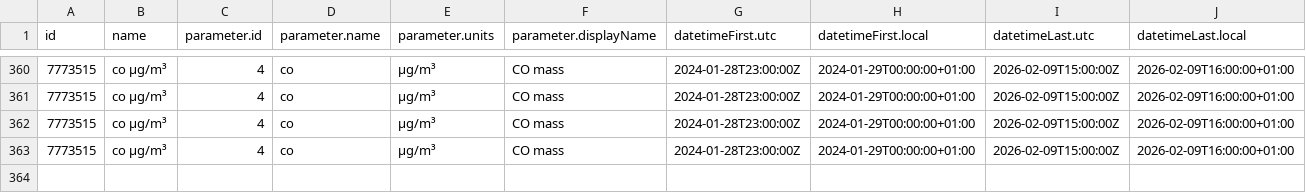
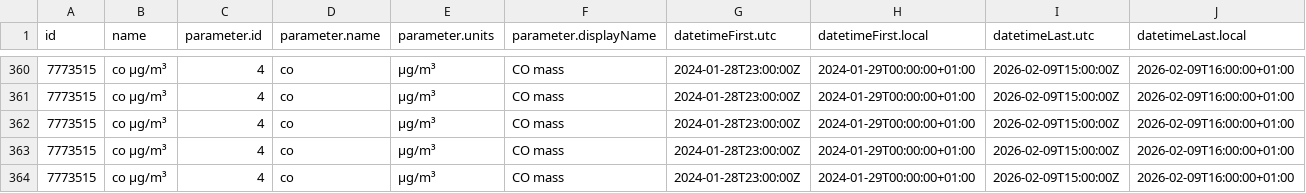
Before and after one commit to jmaransay/practica08-airquality, a CSV file: data/air_data.csv, drawn as a sheet; only a part is shown, gaps mark what is left out; rows hold the shown columns only; the diff names each change by its address in the sheet, - before the commit and + after, or states it on an @@ line.

Commit message:
Updating Data

```diff
--- a/data/air_data.csv
+++ b/data/air_data.csv
+row 364: 7773515 | co µg/m³ | 4 | co | µg/m³ | CO mass | 2024-01-28T23:00:00Z | 2024-01-29T00:00:00+01:00 | 2026-02-09T15:00:00Z | 2026-02-09T16:00:00+01:00
```
